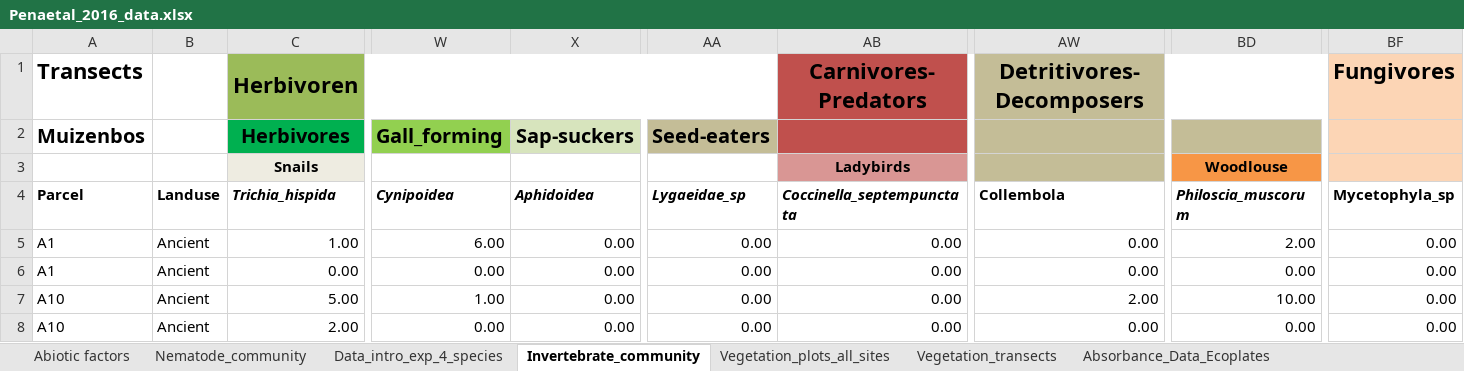
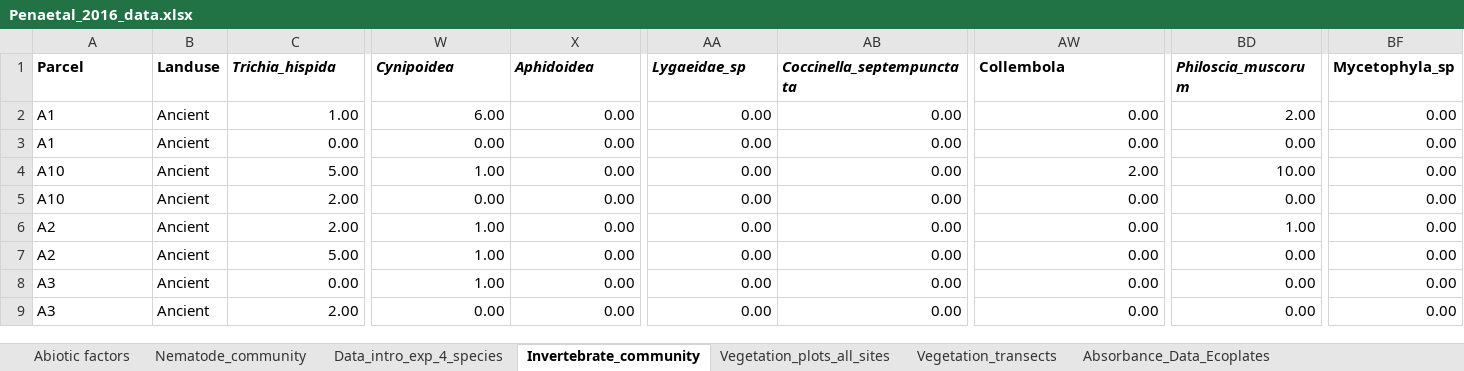
Before and after one commit to thomasmc65/morgan, an Excel workbook: Week 9/Penaetal_2016_data.xlsx, sheet Invertebrate_community, drawn as a sheet; only a part is shown, gaps mark what is left out; the shorter side is filled out with more unchanged rows; values as stored, in another font and other column widths than the file's, no borders; rows hold the shown columns only; the diff names each change by its address in the sheet, - before the commit and + after, or states it on an @@ line.

Commit message:
week 9

```diff
--- a/Week 9/Penaetal_2016_data.xlsx (sheet Invertebrate_community)
+++ b/Week 9/Penaetal_2016_data.xlsx (sheet Invertebrate_community)
-row 1: Transects |  | Herbivoren |  |  |  | Carnivores-Predators | Detritivores-Decomposers |  | Fungivores
-row 2: Muizenbos |  | Herbivores | Gall_forming | Sap-suckers | Seed-eaters
-row 3:  |  | Snails |  |  |  | Ladybirds |  | Woodlouse
```
Also changed, not shown: 1 other file.
